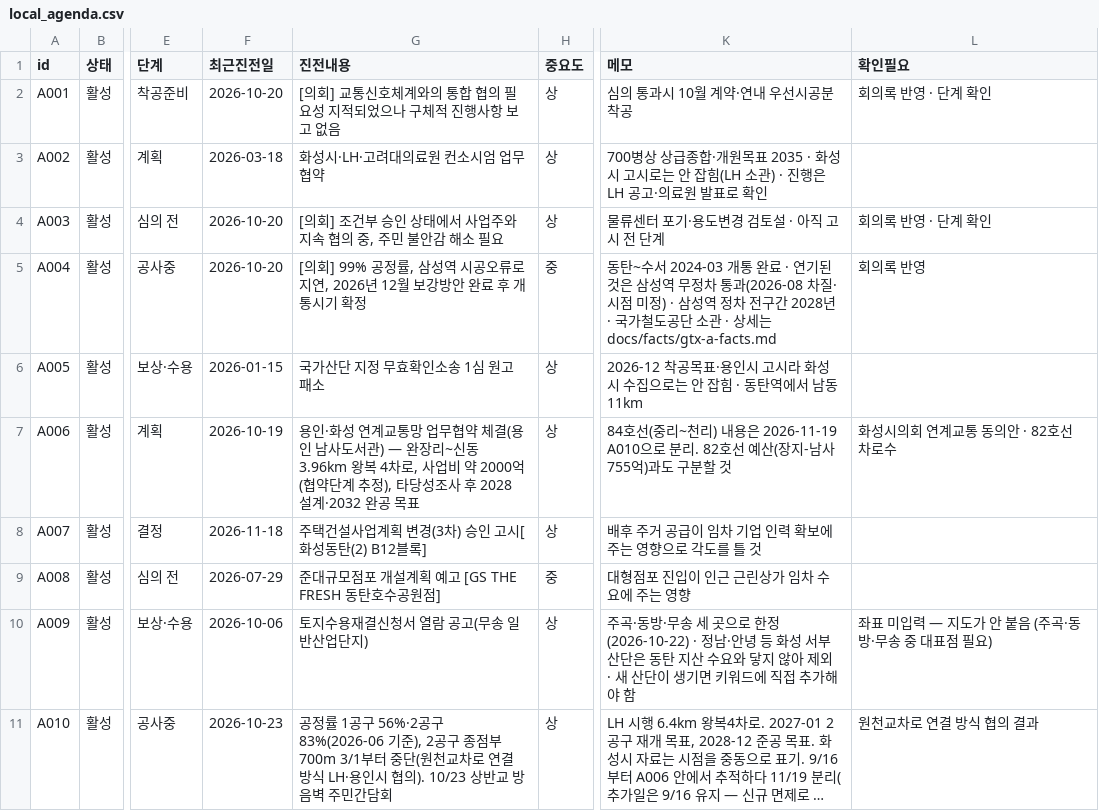
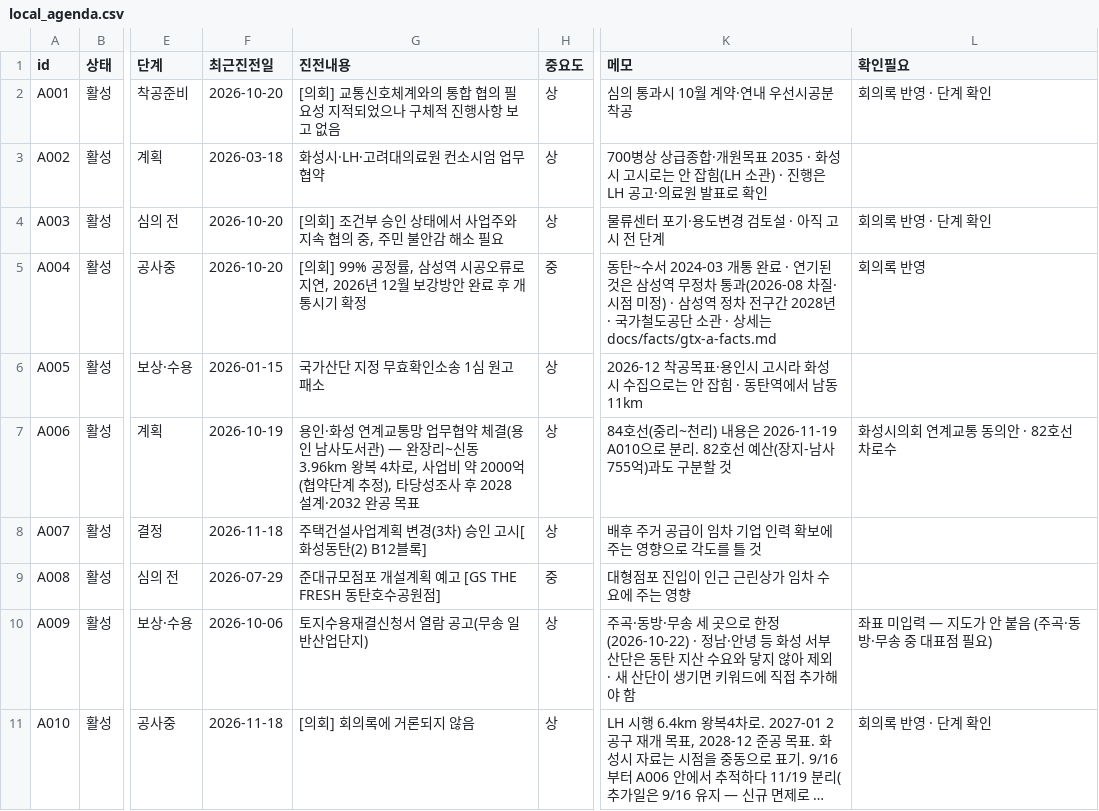
Before and after one commit to jay70park-cyber/jisik-blog-auto, a CSV file: data/local_agenda.csv, drawn as a sheet; only a part is shown, gaps mark what is left out; long unchanged cells end in …; the diff names each change by its address in the sheet, - before the commit and + after, or states it on an @@ line.

```diff
--- a/data/local_agenda.csv
+++ b/data/local_agenda.csv
-F11 (최근진전일): 2026-10-23
+F11 (최근진전일): 2026-11-18
-G11 (진전내용): 공정률 1공구 56%·2공구 83%(2026-06 기준), 2공구 종점부 700m 3/1부터 중단(원천교차로 연결 방식 LH·용인시 협의). 10/23 상반교 방음벽 주민간담회
+G11 (진전내용): [의회] 회의록에 거론되지 않음
-L11 (확인필요): 원천교차로 연결 방식 협의 결과
+L11 (확인필요): 회의록 반영 · 단계 확인
```
Also changed, not shown: data/council_minutes.csv, data/hscity_notices.csv, 1 other file.
